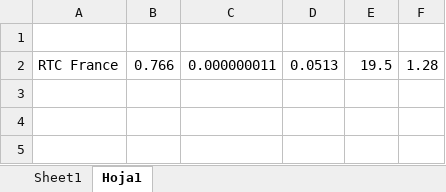
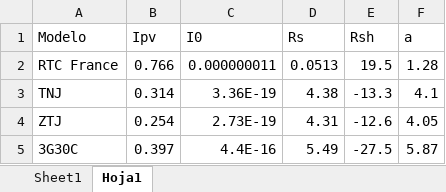
Before and after one commit to temisAP/Trabajos_GGE, an Excel workbook: Trabajo_3/Fit_model_1D2R.xlsx, sheet Hoja1, drawn as a sheet; values as stored, in another font and other column widths than the file's, no borders; the diff names each change by its address in the sheet, - before the commit and + after, or states it on an @@ line.

```diff
--- a/Trabajo_3/Fit_model_1D2R.xlsx (sheet Hoja1)
+++ b/Trabajo_3/Fit_model_1D2R.xlsx (sheet Hoja1)
-row 1: (empty)
+row 1: Modelo | Ipv | I0 | Rs | Rsh | a
+row 3: TNJ | 0.314 | 3.36E-19 | 4.38 | -13.3 | 4.1
+row 4: ZTJ | 0.254 | 2.73E-19 | 4.31 | -12.6 | 4.05
+row 5: 3G30C | 0.397 | 4.4E-16 | 5.49 | -27.5 | 5.87
```
Also changed, not shown: 3 other files.
